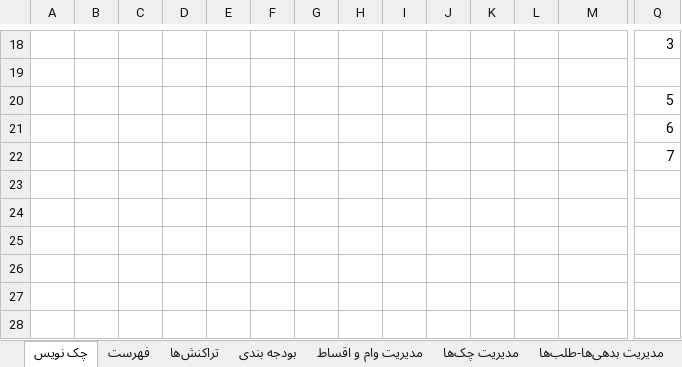
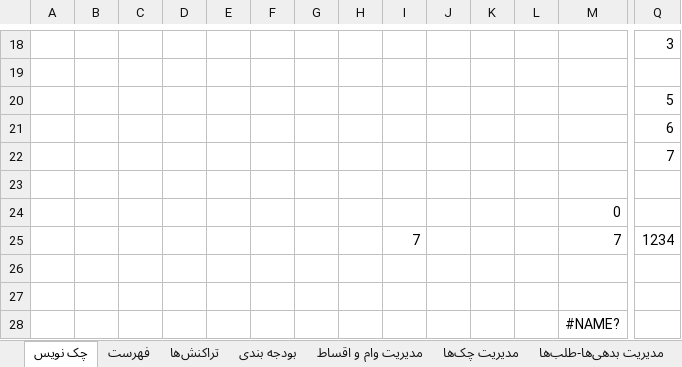
Before and after one commit to alirezamonem/Excel-Personal-Accountant-File, an Excel workbook: Personal accounting office.xlsx, sheet چک نویس, drawn as a sheet; only a part is shown, gaps mark what is left out; values as stored, in another font and other column widths than the file's, no borders; rows hold the shown columns only; the diff names each change by its address in the sheet, - before the commit and + after, or states it on an @@ line.

```diff
--- a/Personal accounting office.xlsx (sheet چک نویس)
+++ b/Personal accounting office.xlsx (sheet چک نویس)
+row 23: (empty)
+row 24:  |  |  |  |  |  |  |  |  |  |  |  | 0
+row 25:  |  |  |  |  |  |  |  | 7 |  |  |  | 7 | 1234
+row 26: (empty)
+row 27: (empty)
+row 28:  |  |  |  |  |  |  |  |  |  |  |  | #NAME?
```
Also changed, not shown: sheet گروه‌‌های (بابت‌ها) هزینه, sheet تراکنش‌ها, sheet گروه‌‌های درآمدی, sheet تنظیمات دفترچه, 1 other file.
